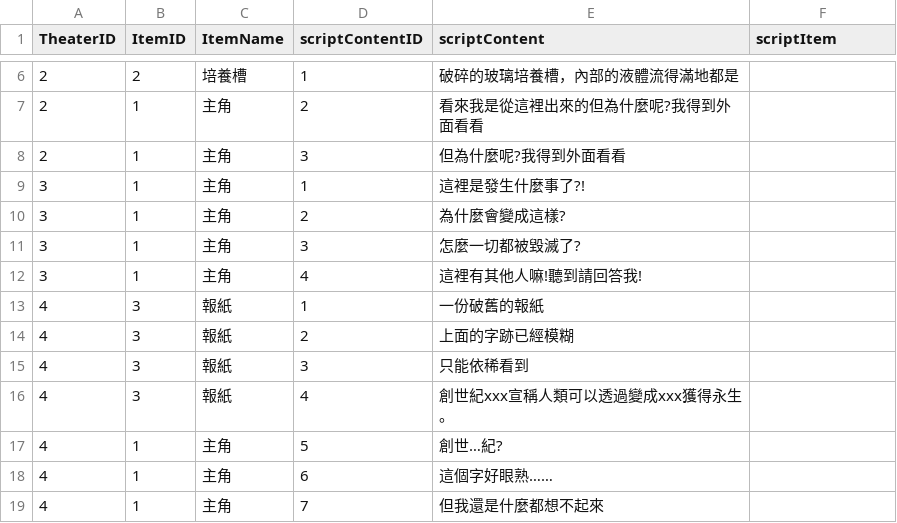
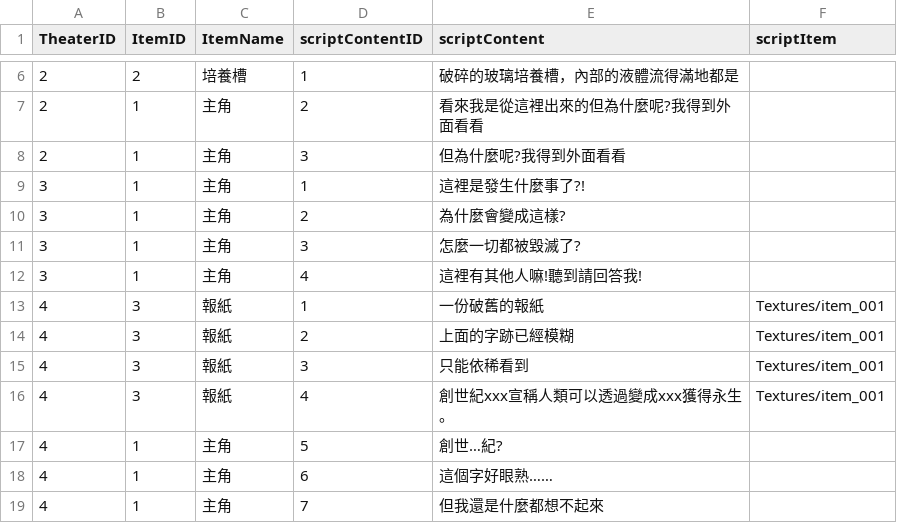
Before and after one commit to slimemeteor/fgj16taipeiteamc, a CSV file: FGJ2016/Assets/Resources/csv/all_message.csv, drawn as a sheet; only a part is shown, gaps mark what is left out; the diff covers the shown part only.

```diff
--- a/FGJ2016/Assets/Resources/csv/all_message.csv
+++ b/FGJ2016/Assets/Resources/csv/all_message.csv
@@ -12,6 +12,6 @@ TheaterID,ItemID,ItemName,scriptContentID,scriptContent,scriptItem
 3,1,主角,4,這裡有其他人嘛!聽到請回答我!,
-4,3,報紙,1,一份破舊的報紙,
-4,3,報紙,2,上面的字跡已經模糊,
-4,3,報紙,3,只能依稀看到,
-4,3,報紙,4,創世紀xxx宣稱人類可以透過變成xxx獲得永生。,
+4,3,報紙,1,一份破舊的報紙,Textures/item_001
+4,3,報紙,2,上面的字跡已經模糊,Textures/item_001
+4,3,報紙,3,只能依稀看到,Textures/item_001
+4,3,報紙,4,創世紀xxx宣稱人類可以透過變成xxx獲得永生。,Textures/item_001
 4,1,主角,5,創世…紀?,
```
Also changed, not shown: 26 added rows and 8 edited cells elsewhere in this file.
